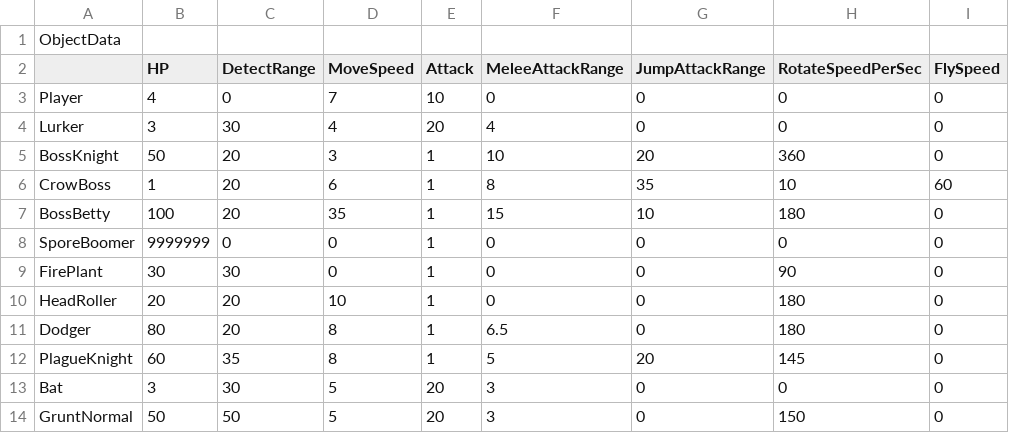
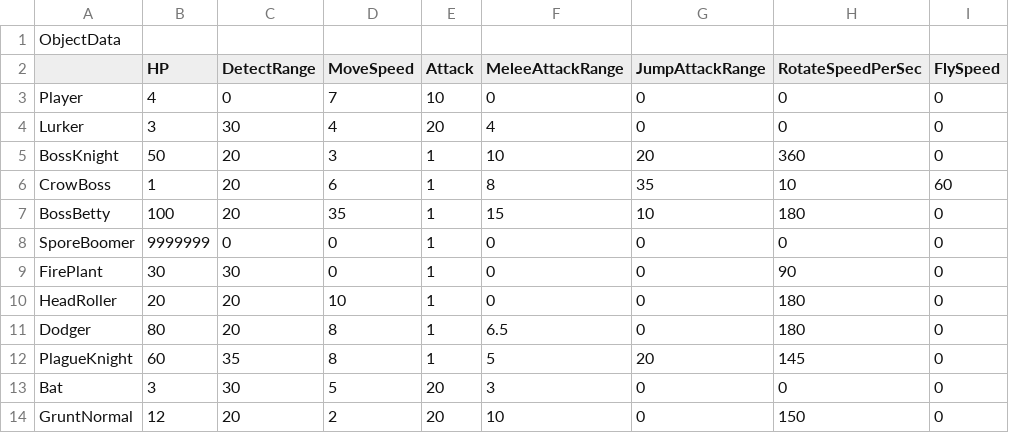
Before and after one commit to KimNamWook316/DX113D_LOL, a CSV file: Editor/Bin/Excel/ObjectData.csv, drawn as a sheet.

Commit message:
feat(Editor) Complete GruntCommon BT

```diff
--- a/Editor/Bin/Excel/ObjectData.csv
+++ b/Editor/Bin/Excel/ObjectData.csv
@@ -13,2 +13,2 @@ PlagueKnight,60,35,8,1,5,20,145,0
 Bat,3,30,5,20,3,0,0,0
-GruntNormal,50,50,5,20,3,0,150,0
+GruntNormal,12,20,2,20,10,0,150,0
```
Also changed, not shown: 42 other files.
